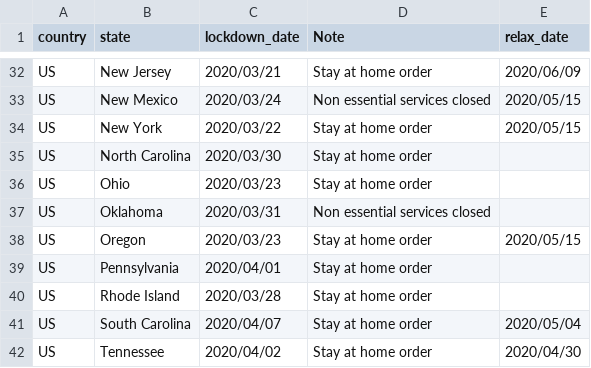
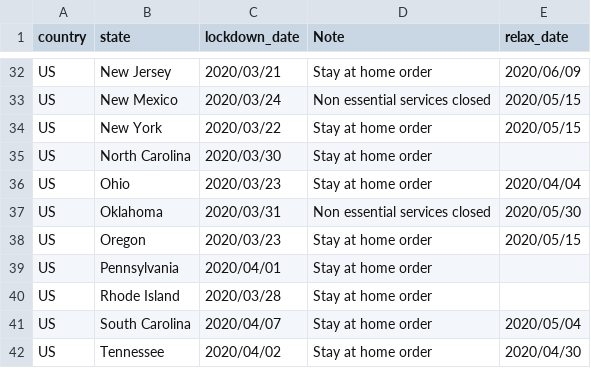
Before and after one commit to QuocTran/COVID-19, a CSV file: prognosis/data/lockdown_date_state_US.csv, drawn as a sheet; only a part is shown, gaps mark what is left out.

Commit message:
Move ICU and hospital beds to daily section and updates state relax date up to Oregon

```diff
--- a/prognosis/data/lockdown_date_state_US.csv
+++ b/prognosis/data/lockdown_date_state_US.csv
@@ -35,4 +35,4 @@ US,New York,2020/03/22,Stay at home order,2020/05/15
 US,North Carolina,2020/03/30,Stay at home order,
-US,Ohio,2020/03/23,Stay at home order,
-US,Oklahoma,2020/03/31,Non essential services closed,
+US,Ohio,2020/03/23,Stay at home order,2020/04/04
+US,Oklahoma,2020/03/31,Non essential services closed,2020/05/30
 US,Oregon,2020/03/23,Stay at home order,2020/05/15
```
Also changed, not shown: 1 other file.
